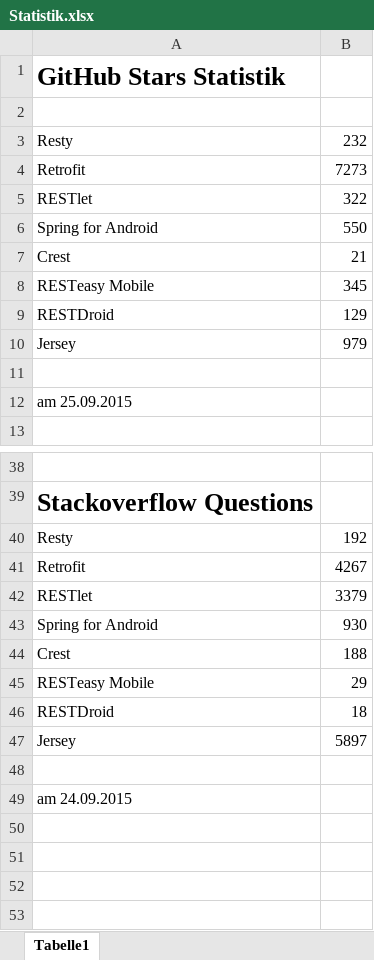
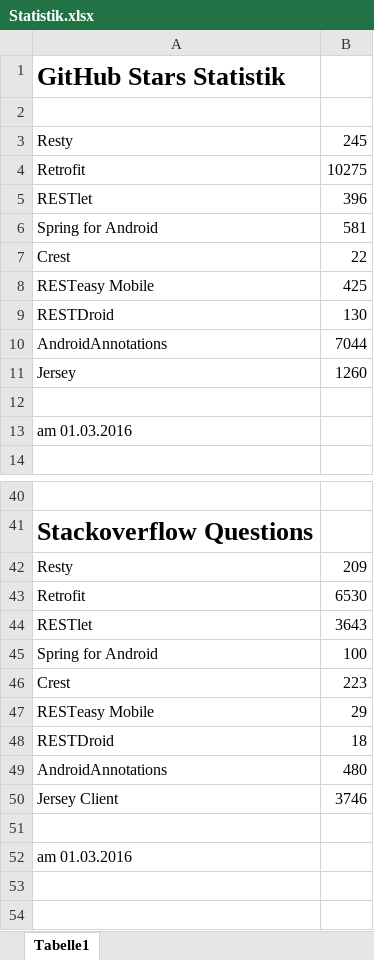
Before and after one commit to EPilz/Bac, an Excel workbook: Statistik/Statistik.xlsx, sheet Tabelle1, drawn as a sheet; only a part is shown, gaps mark what is left out; the shorter side is filled out with more unchanged rows; values as stored, in another font and other column widths than the file's, no borders; charts and pictures not drawn; removed rows and columns are numbered as before the commit, all else as after; the diff covers the shown part only; the diff names each change by its address in the sheet, - before the commit and + after, or states it on an @@ line.

```diff
--- a/Statistik/Statistik.xlsx (sheet Tabelle1)
+++ b/Statistik/Statistik.xlsx (sheet Tabelle1)
-B3: 232
+B3: 245
-B4: 7273
+B4: 10275
-B5: 322
+B5: 396
-B6: 550
+B6: 581
-B7: 21
+B7: 22
-B8: 345
+B8: 425
-B9: 129
+B9: 130
+row 10: AndroidAnnotations | 7044
-B11: 979
+B11: 1260
-A13: am 25.09.2015
+A13: am 01.03.2016
-B42: 192
+B42: 209
-B43: 4267
+B43: 6530
-B44: 3379
+B44: 3643
-B45: 930
+B45: 100
-B46: 188
+B46: 223
-row 47: Jersey | 5897
+row 49: AndroidAnnotations | 480
+row 50: Jersey Client | 3746
-A52: am 24.09.2015
+A52: am 01.03.2016
```
Also changed, not shown: 2 added rows and 14 edited cells elsewhere in this sheet, charts or pictures, 35 other files.
